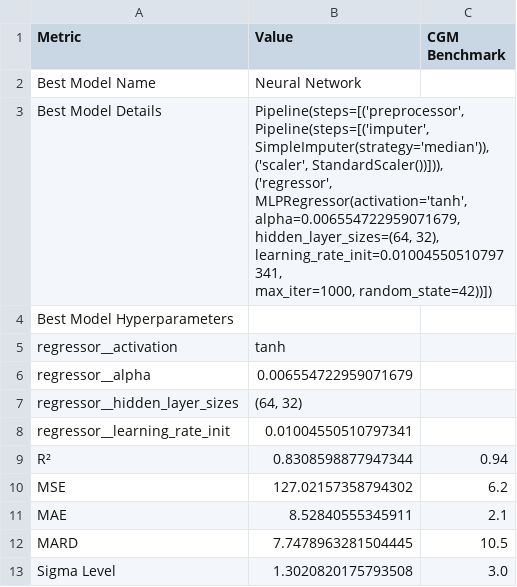
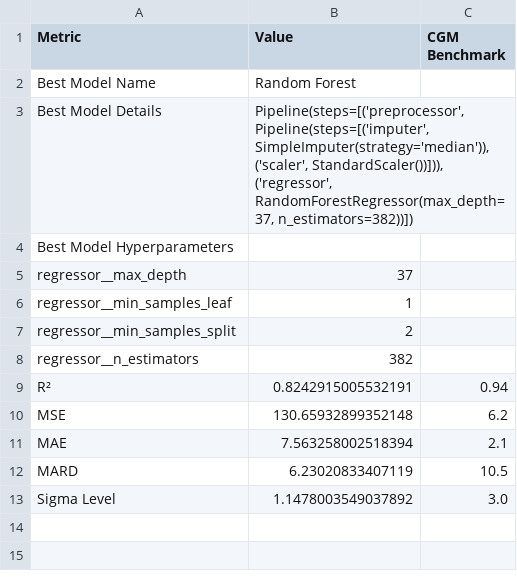
Before and after one commit to jtb21091/EyeBloodGlucose, a CSV file: best_model_metrics.csv, drawn as a sheet.

```diff
--- a/best_model_metrics.csv
+++ b/best_model_metrics.csv
@@ -1,20 +1,17 @@
 Metric,Value,CGM Benchmark
-Best Model Name,Neural Network,
-Best Model Details,"Pipeline(steps=[('preprocessor',
-                 Pipeline(steps=[('imputer', SimpleImputer(strategy='median')),
-                                 ('scaler', StandardScaler())])),
-                ('regressor',
-                 MLPRegressor(activation='tanh', alpha=0.006554722959071679,
-                              hidden_layer_sizes=(64, 32),
-                              learning_rate_init=0.01004550510797341,
-                              max_iter=1000, random_state=42))])",
+Best Model Name,Random Forest,
+Best Model Details,"Pipeline(steps=[('preprocessor',
+                 Pipeline(steps=[('imputer', SimpleImputer(strategy='median')),
+                                 ('scaler', StandardScaler())])),
+                ('regressor',
+                 RandomForestRegressor(max_depth=37, n_estimators=382))])",
 Best Model Hyperparameters,,
-  regressor__activation,tanh,
-  regressor__alpha,0.006554722959071679,
-  regressor__hidden_layer_sizes,"(64, 32)",
-  regressor__learning_rate_init,0.01004550510797341,
-R²,0.8308598877947344,0.94
-MSE,127.02157358794302,6.2
-MAE,8.52840555345911,2.1
-MARD,7.7478963281504445,10.5
-Sigma Level,1.3020820175793508,3.0
+  regressor__max_depth,37,
+  regressor__min_samples_leaf,1,
+  regressor__min_samples_split,2,
+  regressor__n_estimators,382,
+R²,0.8242915005532191,0.94
+MSE,130.65932899352148,6.2
+MAE,7.563258002518394,2.1
+MARD,6.23020833407119,10.5
+Sigma Level,1.1478003549037892,3.0
```
Also changed, not shown: 1 other file.
